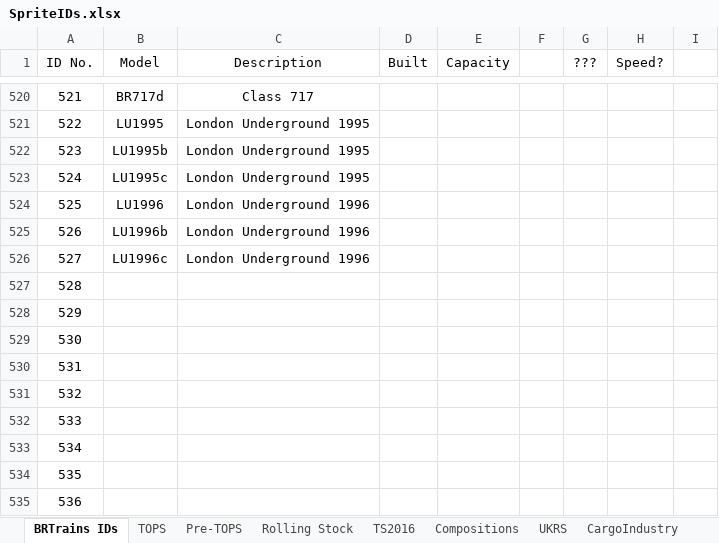
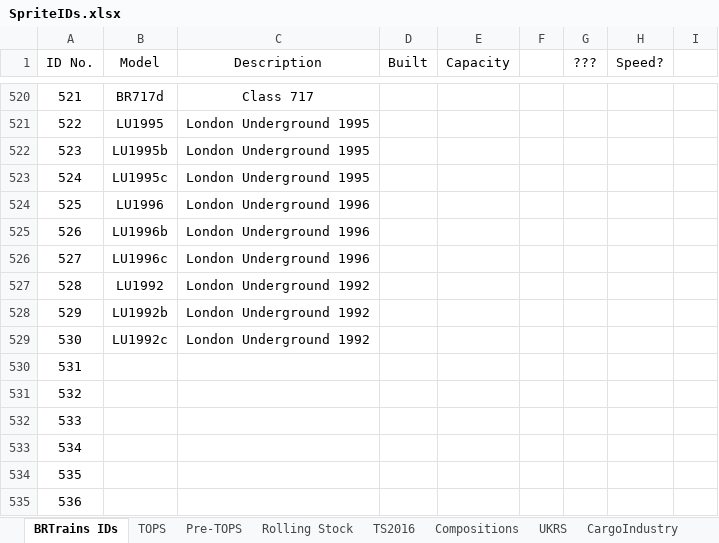
Before and after one commit to BRTrains/BRTrains2, an Excel workbook: docs/SpriteIDs.xlsx, sheet BRTrains IDs, drawn as a sheet; only a part is shown, gaps mark what is left out; values as stored, in another font and other column widths than the file's, no borders; the diff names each change by its address in the sheet, - before the commit and + after, or states it on an @@ line.

Commit message:
Added London Underground 1992 stock

```diff
--- a/docs/SpriteIDs.xlsx (sheet BRTrains IDs)
+++ b/docs/SpriteIDs.xlsx (sheet BRTrains IDs)
-B527 (Model): (empty)
+B527 (Model): LU1992
-C527:C529 (Description): (empty)
+C527:C529 (Description): London Underground 1992
-B528 (Model): (empty)
+B528 (Model): LU1992b
-B529 (Model): (empty)
+B529 (Model): LU1992c
```
Also changed, not shown: 4 other files.
